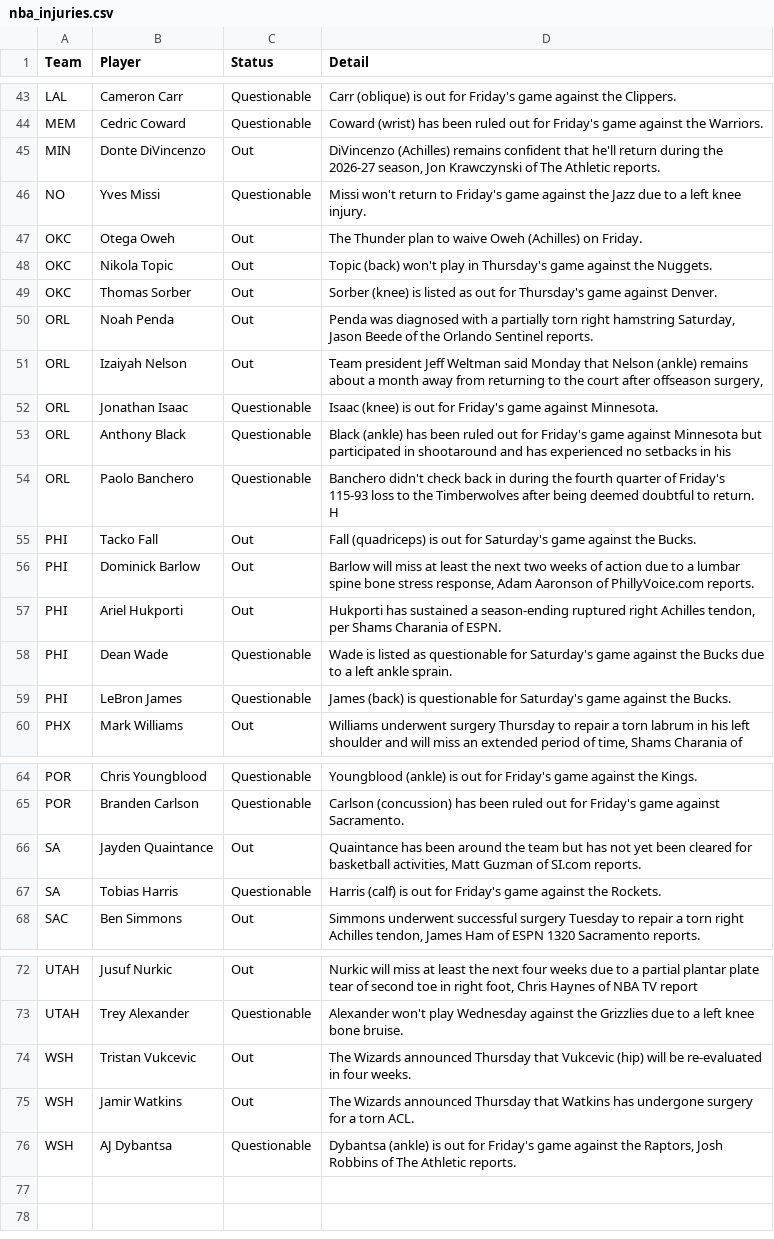
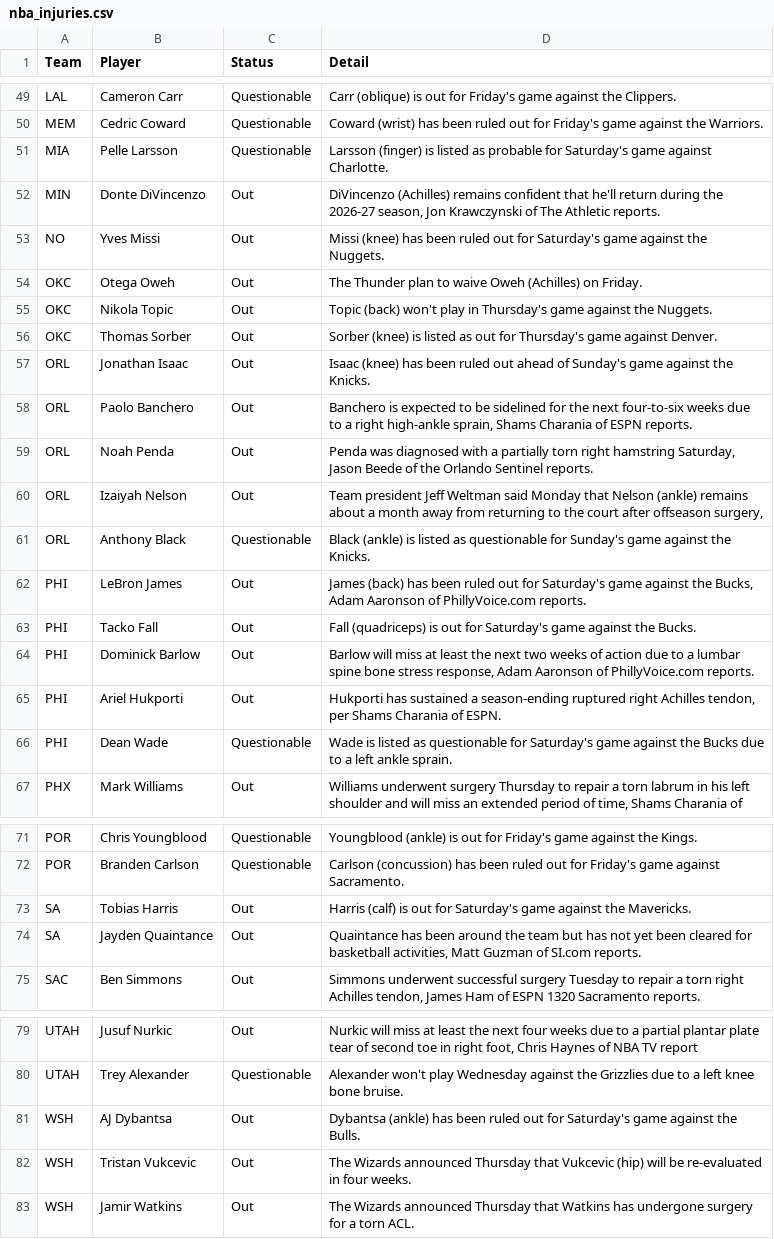
Before and after one commit to ECC370/stats, a CSV file: data/nba_injuries.csv, drawn as a sheet; only a part is shown, gaps mark what is left out; the diff covers the shown part only.

```diff
--- a/data/nba_injuries.csv
+++ b/data/nba_injuries.csv
@@ -44,4 +50,5 @@ LAL,Cameron Carr,Questionable,Carr (oblique) is out for Friday's game against th
 MEM,Cedric Coward,Questionable,Coward (wrist) has been ruled out for Friday's game against the Warriors.
+MIA,Pelle Larsson,Questionable,Larsson (finger) is listed as probable for Saturday's game against Charlotte.
 MIN,Donte DiVincenzo,Out,"DiVincenzo (Achilles) remains confident that he'll return during the 2026-27 season, Jon Krawczynski of The Athletic reports."
-NO,Yves Missi,Questionable,Missi won't return to Friday's game against the Jazz due to a left knee injury.
+NO,Yves Missi,Out,Missi (knee) has been ruled out for Saturday's game against the Nuggets.
 OKC,Otega Oweh,Out,The Thunder plan to waive Oweh (Achilles) on Friday.
@@ -49,7 +56,8 @@ OKC,Nikola Topic,Out,Topic (back) won't play in Thursday's game against the Nugg
 OKC,Thomas Sorber,Out,Sorber (knee) is listed as out for Thursday's game against Denver.
+ORL,Jonathan Isaac,Out,Isaac (knee) has been ruled out ahead of Sunday's game against the Knicks.
+ORL,Paolo Banchero,Out,"Banchero is expected to be sidelined for the next four-to-six weeks due to a right high-ankle sprain, Shams Charania of ESPN reports."
 ORL,Noah Penda,Out,"Penda was diagnosed with a partially torn right hamstring Saturday, Jason Beede of the Orlando Sentinel reports."
 ORL,Izaiyah Nelson,Out,"Team president Jeff Weltman said Monday that Nelson (ankle) remains about a month away from returning to the court after offseason surgery, "
-ORL,Jonathan Isaac,Questionable,Isaac (knee) is out for Friday's game against Minnesota.
-ORL,Anthony Black,Questionable,Black (ankle) has been ruled out for Friday's game against Minnesota but participated in shootaround and has experienced no setbacks in his
-ORL,Paolo Banchero,Questionable,Banchero didn't check back in during the fourth quarter of Friday's 115-93 loss to the Timberwolves after being deemed doubtful to return. H
+ORL,Anthony Black,Questionable,Black (ankle) is listed as questionable for Sunday's game against the Knicks.
+PHI,LeBron James,Out,"James (back) has been ruled out for Saturday's game against the Bucks, Adam Aaronson of PhillyVoice.com reports."
 PHI,Tacko Fall,Out,Fall (quadriceps) is out for Saturday's game against the Bucks.
@@ -58,3 +66,2 @@ PHI,Ariel Hukporti,Out,"Hukporti has sustained a season-ending ruptured right Ac
 PHI,Dean Wade,Questionable,Wade is listed as questionable for Saturday's game against the Bucks due to a left ankle sprain.
-PHI,LeBron James,Questionable,James (back) is questionable for Saturday's game against the Bucks.
 PHX,Mark Williams,Out,"Williams underwent surgery Thursday to repair a torn labrum in his left shoulder and will miss an extended period of time, Shams Charania of"
@@ -65,4 +72,4 @@ POR,Chris Youngblood,Questionable,Youngblood (ankle) is out for Friday's game ag
 POR,Branden Carlson,Questionable,Carlson (concussion) has been ruled out for Friday's game against Sacramento.
+SA,Tobias Harris,Out,Harris (calf) is out for Saturday's game against the Mavericks.
 SA,Jayden Quaintance,Out,"Quaintance has been around the team but has not yet been cleared for basketball activities, Matt Guzman of SI.com reports."
-SA,Tobias Harris,Questionable,Harris (calf) is out for Friday's game against the Rockets.
 SAC,Ben Simmons,Out,"Simmons underwent successful surgery Tuesday to repair a torn right Achilles tendon, James Ham of ESPN 1320 Sacramento reports."
@@ -73,4 +80,4 @@ UTAH,Jusuf Nurkic,Out,"Nurkic will miss at least the next four weeks due to a pa
 UTAH,Trey Alexander,Questionable,Alexander won't play Wednesday against the Grizzlies due to a left knee bone bruise.
+WSH,AJ Dybantsa,Out,Dybantsa (ankle) has been ruled out for Saturday's game against the Bulls.
 WSH,Tristan Vukcevic,Out,The Wizards announced Thursday that Vukcevic (hip) will be re-evaluated in four weeks.
 WSH,Jamir Watkins,Out,The Wizards announced Thursday that Watkins has undergone surgery for a torn ACL.
-WSH,AJ Dybantsa,Questionable,"Dybantsa (ankle) is out for Friday's game against the Raptors, Josh Robbins of The Athletic reports."
```
Also changed, not shown: 11 added rows, 5 removed rows and 11 edited cells elsewhere in this file, data/nba_games.csv, data/nba_slate.csv, 7 other files.
